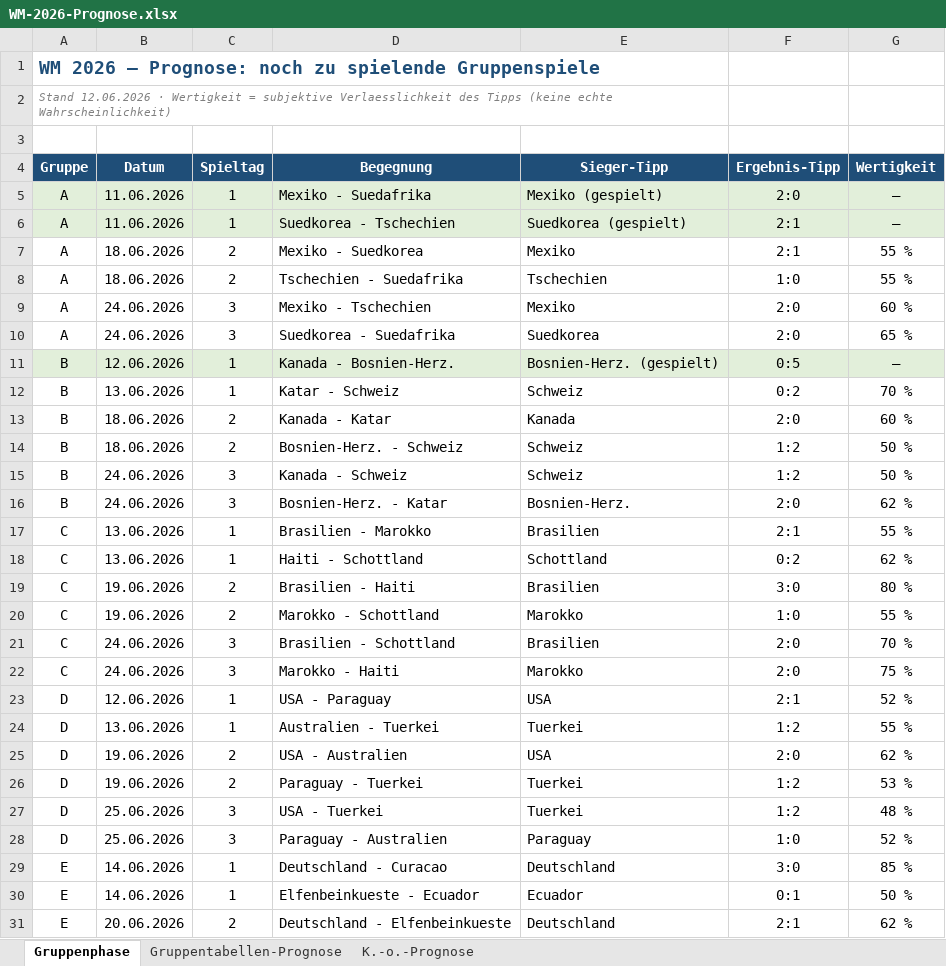
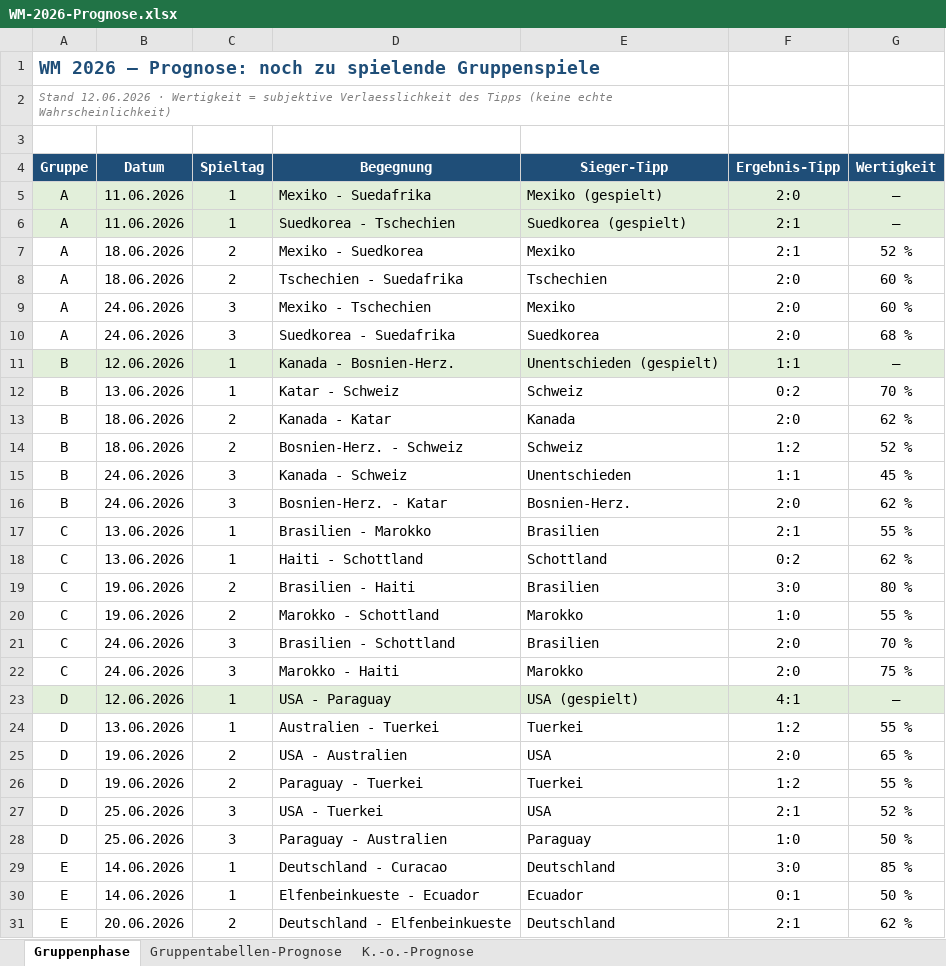
Before and after one commit to Sebastianue/hallo-github, an Excel workbook: WM-2026-Prognose.xlsx, sheet Gruppenphase, drawn as a sheet; only a part is shown; values as stored, in another font and other column widths than the file's, no borders; the diff names each change by its address in the sheet, - before the commit and + after, or states it on an @@ line.

```diff
--- a/WM-2026-Prognose.xlsx (sheet Gruppenphase)
+++ b/WM-2026-Prognose.xlsx (sheet Gruppenphase)
-G7 (Wertigkeit): 55 %
+G7 (Wertigkeit): 52 %
-F8 (Ergebnis-Tipp): 1:0
+F8 (Ergebnis-Tipp): 2:0
-G8 (Wertigkeit): 55 %
+G8 (Wertigkeit): 60 %
-G10 (Wertigkeit): 65 %
+G10 (Wertigkeit): 68 %
-E11 (Sieger-Tipp): Bosnien-Herz. (gespielt)
+E11 (Sieger-Tipp): Unentschieden (gespielt)
-F11 (Ergebnis-Tipp): 0:5
+F11 (Ergebnis-Tipp): 1:1
-G13 (Wertigkeit): 60 %
+G13 (Wertigkeit): 62 %
-G14 (Wertigkeit): 50 %
+G14 (Wertigkeit): 52 %
-E15 (Sieger-Tipp): Schweiz
+E15 (Sieger-Tipp): Unentschieden
-F15 (Ergebnis-Tipp): 1:2
+F15 (Ergebnis-Tipp): 1:1
-G15 (Wertigkeit): 50 %
+G15 (Wertigkeit): 45 %
-A23:G23 fill: none
+A23:G23 fill: #E2EFDA
-E23 (Sieger-Tipp): USA
+E23 (Sieger-Tipp): USA (gespielt)
-F23 (Ergebnis-Tipp): 2:1
+F23 (Ergebnis-Tipp): 4:1
-G23 (Wertigkeit): 52 %
+G23 (Wertigkeit): —
-G25 (Wertigkeit): 62 %
+G25 (Wertigkeit): 65 %
-G26 (Wertigkeit): 53 %
+G26 (Wertigkeit): 55 %
-E27 (Sieger-Tipp): Tuerkei
+E27 (Sieger-Tipp): USA
-F27 (Ergebnis-Tipp): 1:2
+F27 (Ergebnis-Tipp): 2:1
-G27 (Wertigkeit): 48 %
+G27 (Wertigkeit): 52 %
-G28 (Wertigkeit): 52 %
+G28 (Wertigkeit): 50 %
```
Also changed, not shown: sheet Gruppentabellen-Prognose, 2 other files.
